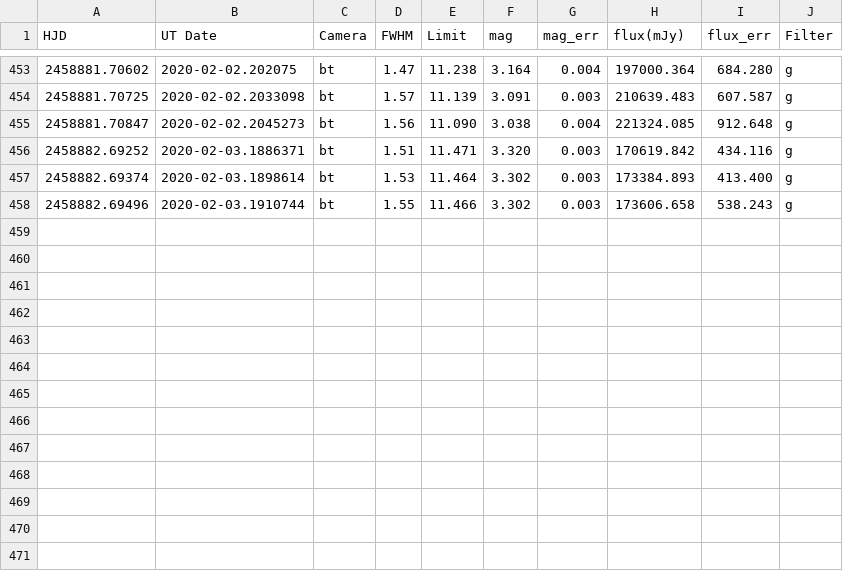
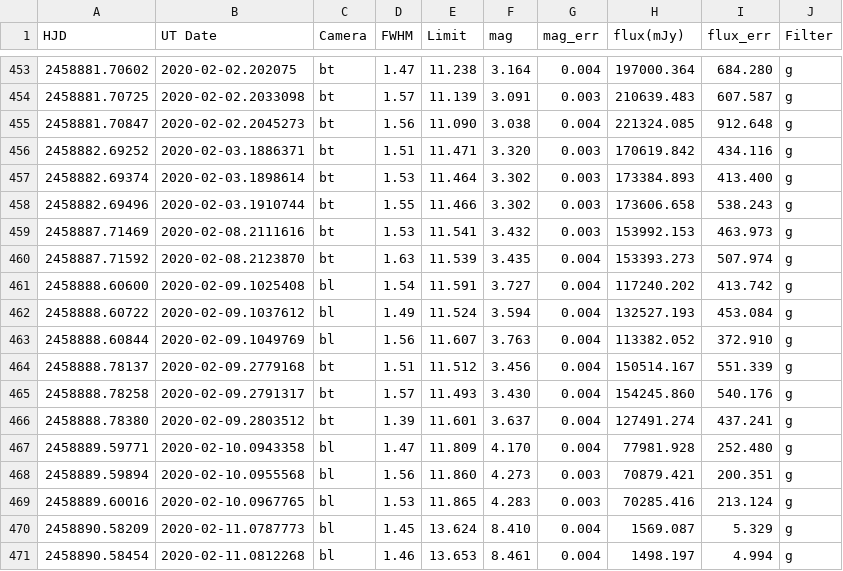
Before and after one commit to pdcarr/Boyajians_R, a CSV file: data/Betelegeuse_ASASSN.csv, drawn as a sheet; only a part is shown, gaps mark what is left out; the diff names each change by its address in the sheet, - before the commit and + after, or states it on an @@ line.

Commit message:
Betelgeuse data update 11Feb20

```diff
--- a/data/Betelegeuse_ASASSN.csv
+++ b/data/Betelegeuse_ASASSN.csv
+row 459: 2458887.71469 | 2020-02-08.2111616 | bt | 1.53 | 11.541 | 3.432 | 0.003 | 153992.153 | 463.973 | g
+row 460: 2458887.71592 | 2020-02-08.2123870 | bt | 1.63 | 11.539 | 3.435 | 0.004 | 153393.273 | 507.974 | g
+row 461: 2458888.60600 | 2020-02-09.1025408 | bl | 1.54 | 11.591 | 3.727 | 0.004 | 117240.202 | 413.742 | g
+row 462: 2458888.60722 | 2020-02-09.1037612 | bl | 1.49 | 11.524 | 3.594 | 0.004 | 132527.193 | 453.084 | g
+row 463: 2458888.60844 | 2020-02-09.1049769 | bl | 1.56 | 11.607 | 3.763 | 0.004 | 113382.052 | 372.910 | g
+row 464: 2458888.78137 | 2020-02-09.2779168 | bt | 1.51 | 11.512 | 3.456 | 0.004 | 150514.167 | 551.339 | g
+row 465: 2458888.78258 | 2020-02-09.2791317 | bt | 1.57 | 11.493 | 3.430 | 0.004 | 154245.860 | 540.176 | g
+row 466: 2458888.78380 | 2020-02-09.2803512 | bt | 1.39 | 11.601 | 3.637 | 0.004 | 127491.274 | 437.241 | g
+row 467: 2458889.59771 | 2020-02-10.0943358 | bl | 1.47 | 11.809 | 4.170 | 0.004 | 77981.928 | 252.480 | g
+row 468: 2458889.59894 | 2020-02-10.0955568 | bl | 1.56 | 11.860 | 4.273 | 0.003 | 70879.421 | 200.351 | g
+row 469: 2458889.60016 | 2020-02-10.0967765 | bl | 1.53 | 11.865 | 4.283 | 0.003 | 70285.416 | 213.124 | g
+row 470: 2458890.58209 | 2020-02-11.0787773 | bl | 1.45 | 13.624 | 8.410 | 0.004 | 1569.087 | 5.329 | g
+row 471: 2458890.58454 | 2020-02-11.0812268 | bl | 1.46 | 13.653 | 8.461 | 0.004 | 1498.197 | 4.994 | g
```
